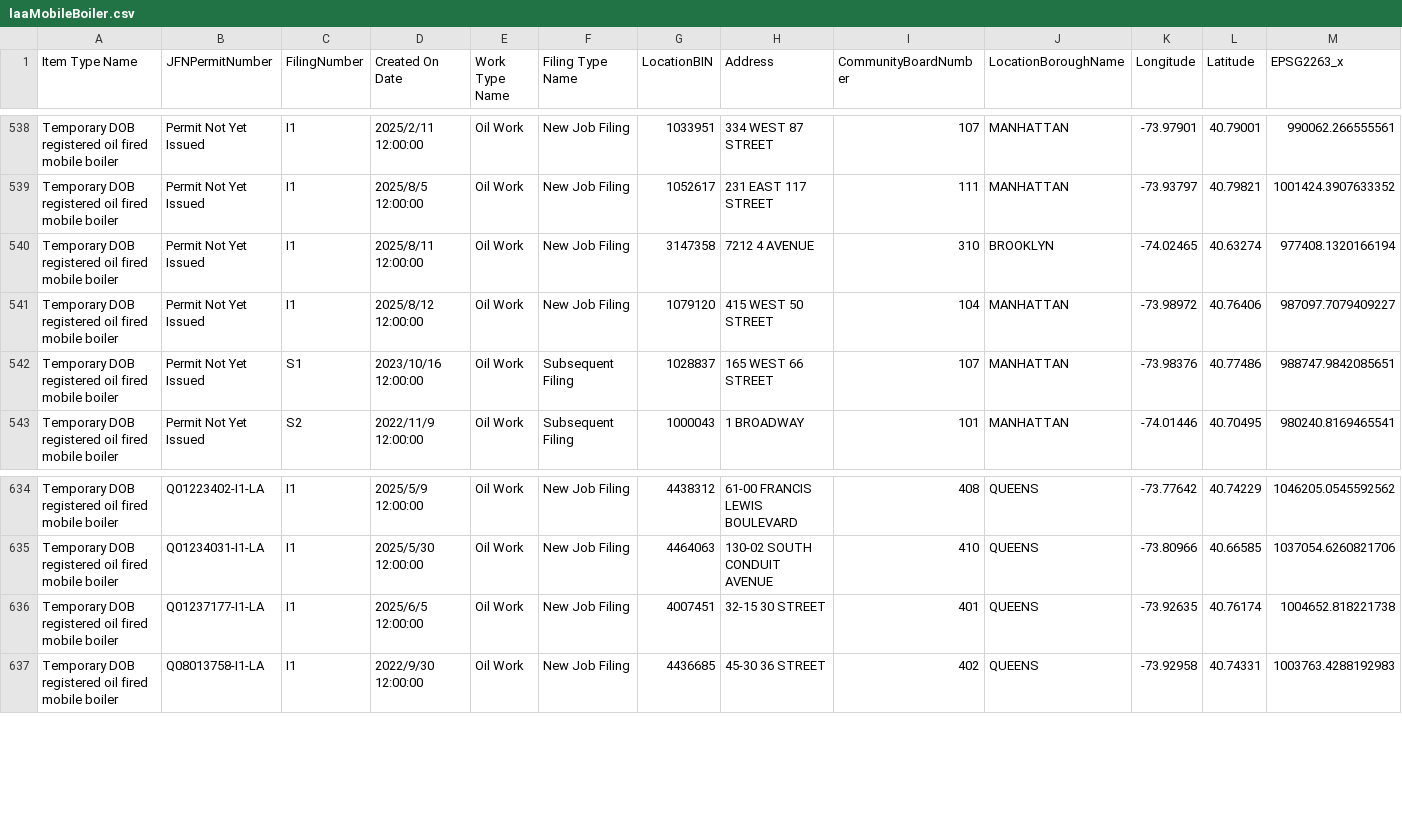
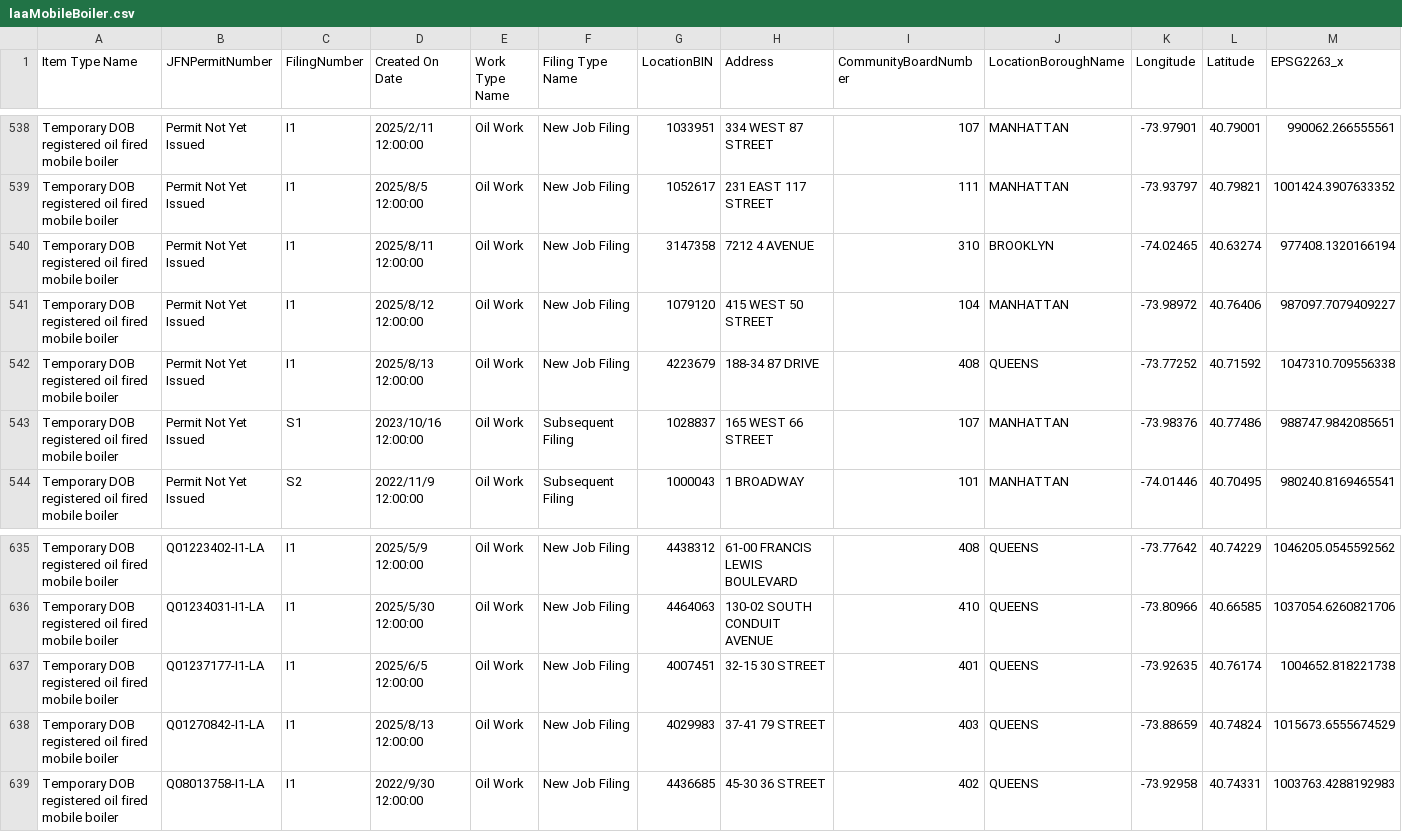
Before and after one commit to NYCDOB/Mobile_Boilers, a CSV file: data/laaMobileBoiler.csv, drawn as a sheet; only a part is shown, gaps mark what is left out; rows hold the shown columns only; the diff names each change by its address in the sheet, - before the commit and + after, or states it on an @@ line.

```diff
--- a/data/laaMobileBoiler.csv
+++ b/data/laaMobileBoiler.csv
+row 542: Temporary DOB registered oil fired mobile boiler | Permit Not Yet Issued | I1 | 2025/8/13 12:00:00 | Oil Work | New Job Filing | 4223679 | 188-34 87 DRIVE | 408 | QUEENS | -73.77252 | 40.71592 | 1047310.709556338
+row 638: Temporary DOB registered oil fired mobile boiler | Q01270842-I1-LA | I1 | 2025/8/13 12:00:00 | Oil Work | New Job Filing | 4029983 | 37-41 79 STREET | 403 | QUEENS | -73.88659 | 40.74824 | 1015673.6555674529
```
Also changed, not shown: 1 other file.
